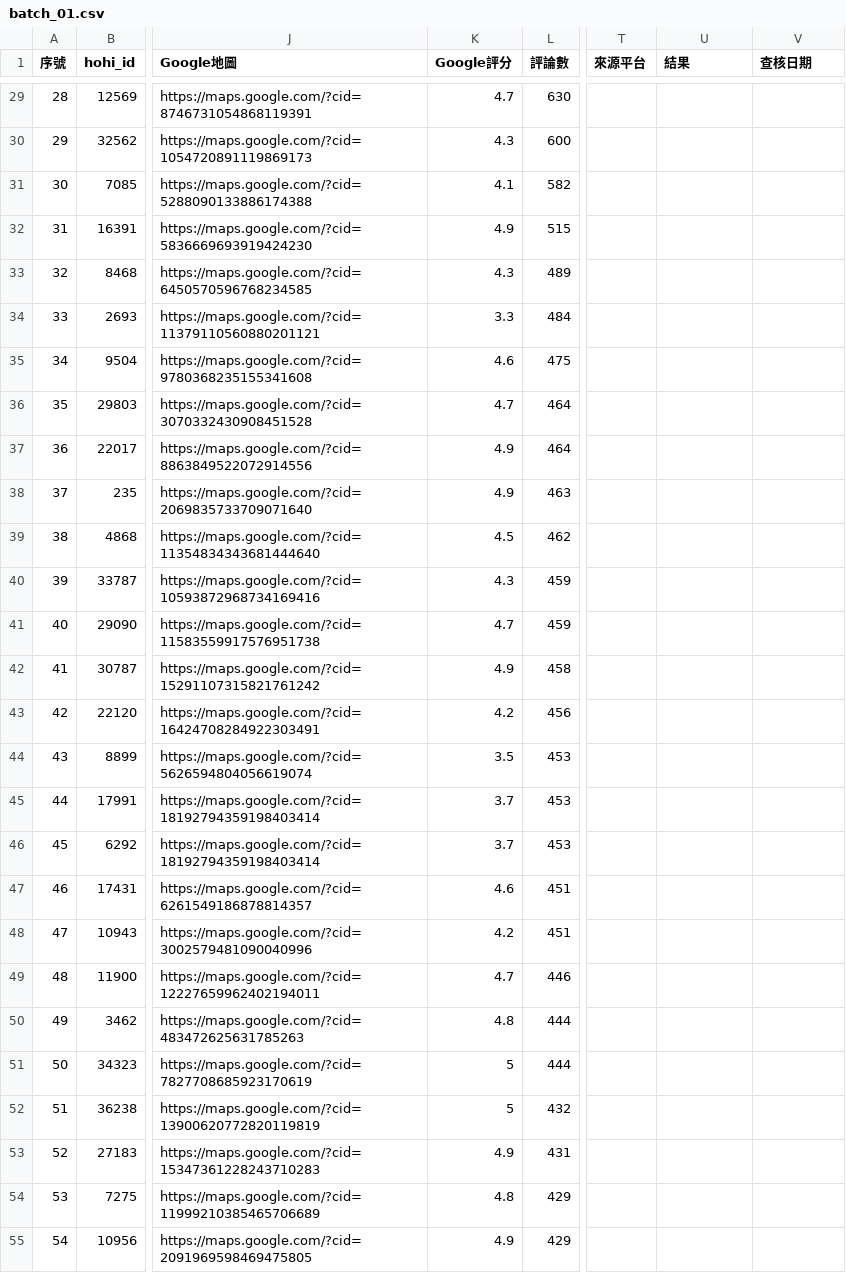
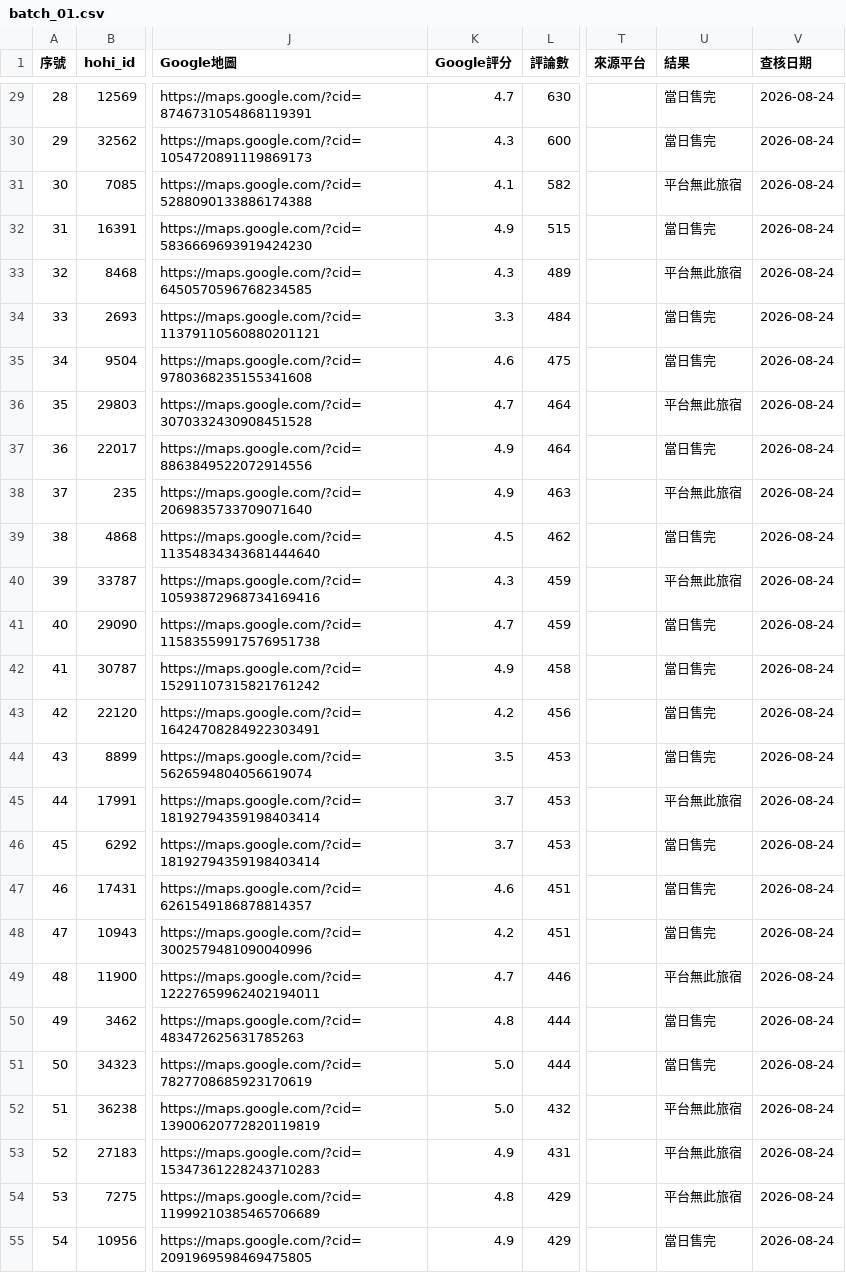
Before and after one commit to sky919247us/taiwan-stay-deals, a CSV file: overrides/batches/batch_01.csv, drawn as a sheet; only a part is shown, gaps mark what is left out; the diff covers the shown part only; the diff names each change by its address in the sheet, - before the commit and + after, or states it on an @@ line.

```diff
--- a/overrides/batches/batch_01.csv
+++ b/overrides/batches/batch_01.csv
-U29:U30 (結果): (empty)
+U29:U30 (結果): 當日售完
-V29:V55 (查核日期): (empty)
+V29:V55 (查核日期): 2026-08-24
-U31 (結果): (empty)
+U31 (結果): 平台無此旅宿
-U32 (結果): (empty)
+U32 (結果): 當日售完
-U33 (結果): (empty)
+U33 (結果): 平台無此旅宿
-U34:U35 (結果): (empty)
+U34:U35 (結果): 當日售完
-U36 (結果): (empty)
+U36 (結果): 平台無此旅宿
-U37 (結果): (empty)
+U37 (結果): 當日售完
-U38 (結果): (empty)
+U38 (結果): 平台無此旅宿
-U39 (結果): (empty)
+U39 (結果): 當日售完
-U40 (結果): (empty)
+U40 (結果): 平台無此旅宿
-U41:U44 (結果): (empty)
+U41:U44 (結果): 當日售完
-U45 (結果): (empty)
+U45 (結果): 平台無此旅宿
-U46:U48 (結果): (empty)
+U46:U48 (結果): 當日售完
-U49 (結果): (empty)
+U49 (結果): 平台無此旅宿
-U50:U51 (結果): (empty)
+U50:U51 (結果): 當日售完
-K51:K52 (Google評分): 5
+K51:K52 (Google評分): 5.0
-U52:U54 (結果): (empty)
+U52:U54 (結果): 平台無此旅宿
-U55 (結果): (empty)
+U55 (結果): 當日售完
```
Also changed, not shown: 77 edited cells elsewhere in this file, overrides/batches/batch_02.csv, overrides/batches/batch_03.csv, 8 other files.
